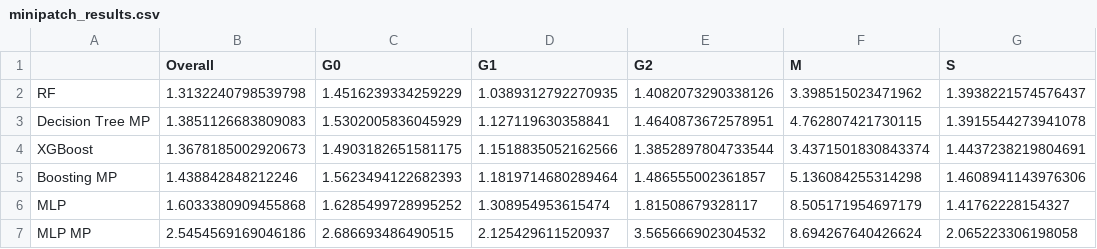
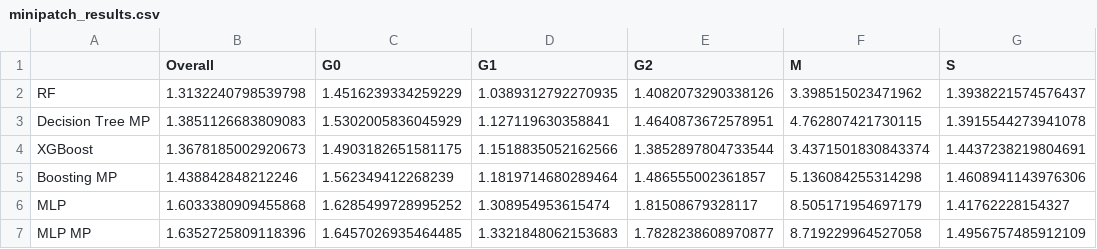
Before and after one commit to mariahgloehr/IICD, a CSV file: Bar Plot/minipatch_results.csv, drawn as a sheet.

Commit message:
mlp 0.6 minipatch size

```diff
--- a/Bar Plot/minipatch_results.csv
+++ b/Bar Plot/minipatch_results.csv
@@ -4,4 +4,4 @@ Decision Tree MP,1.3851126683809083,1.5302005836045929,1.127119630358841,1.46408
 XGBoost,1.3678185002920673,1.4903182651581175,1.1518835052162566,1.3852897804733544,3.4371501830843374,1.4437238219804691
-Boosting MP,1.438842848212246,1.5623494122682393,1.1819714680289464,1.486555002361857,5.136084255314298,1.4608941143976306
+Boosting MP,1.438842848212246,1.562349412268239,1.1819714680289464,1.486555002361857,5.136084255314298,1.4608941143976306
 MLP,1.6033380909455868,1.6285499728995252,1.308954953615474,1.81508679328117,8.505171954697179,1.41762228154327
-MLP MP,2.5454569169046186,2.686693486490515,2.125429611520937,3.565666902304532,8.694267640426624,2.065223306198058
+MLP MP,1.6352725809118396,1.6457026935464485,1.3321848062153683,1.7828238608970877,8.719229964527058,1.4956757485912109
```
Also changed, not shown: 1 other file.
